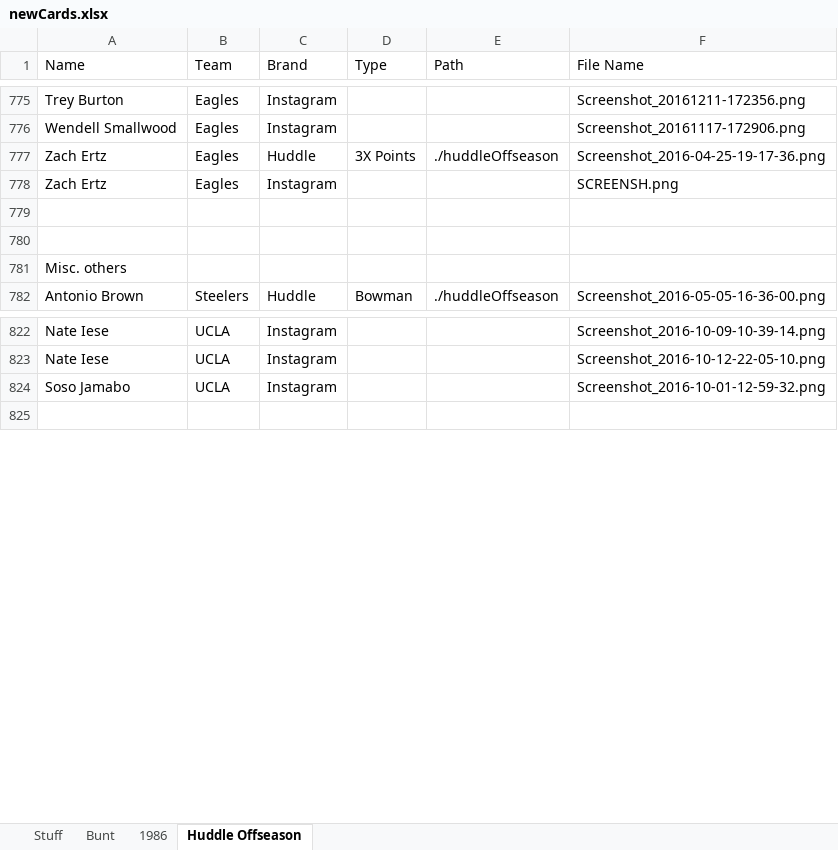
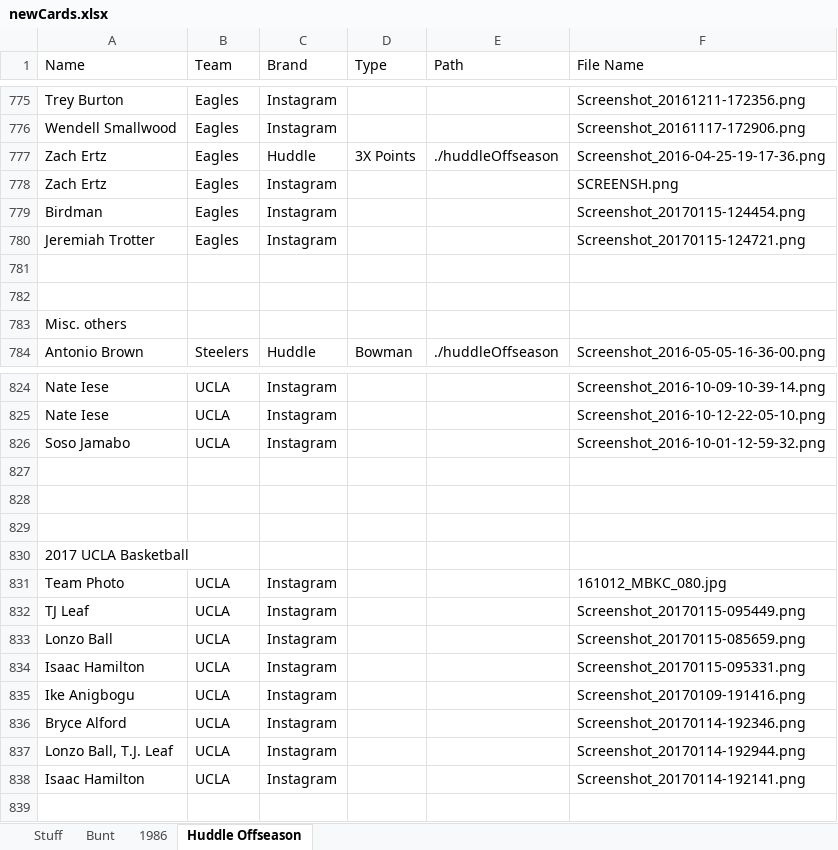
Before and after one commit to Wolfbane50/myApp, an Excel workbook: newCards.xlsx, sheet Huddle Offseason, drawn as a sheet; only a part is shown, gaps mark what is left out; values as stored, in another font and other column widths than the file's, no borders; the diff names each change by its address in the sheet, - before the commit and + after, or states it on an @@ line.

```diff
--- a/newCards.xlsx (sheet Huddle Offseason)
+++ b/newCards.xlsx (sheet Huddle Offseason)
+row 779: Birdman | Eagles | Instagram |  |  | Screenshot_20170115-124454.png
+row 780: Jeremiah Trotter | Eagles | Instagram |  |  | Screenshot_20170115-124721.png
+row 827: (empty)
+row 828: (empty)
+row 829: (empty)
+row 830: 2017 UCLA Basketball
+row 831: Team Photo | UCLA | Instagram |  |  | 161012_MBKC_080.jpg
+row 832: TJ Leaf | UCLA | Instagram |  |  | Screenshot_20170115-095449.png
+row 833: Lonzo Ball | UCLA | Instagram |  |  | Screenshot_20170115-085659.png
+row 834: Isaac Hamilton | UCLA | Instagram |  |  | Screenshot_20170115-095331.png
+row 835: Ike Anigbogu | UCLA | Instagram |  |  | Screenshot_20170109-191416.png
+row 836: Bryce Alford | UCLA | Instagram |  |  | Screenshot_20170114-192346.png
+row 837: Lonzo Ball, T.J. Leaf | UCLA | Instagram |  |  | Screenshot_20170114-192944.png
+row 838: Isaac Hamilton | UCLA | Instagram |  |  | Screenshot_20170114-192141.png
```
Also changed, not shown: sheet Bunt, 4 other files.
